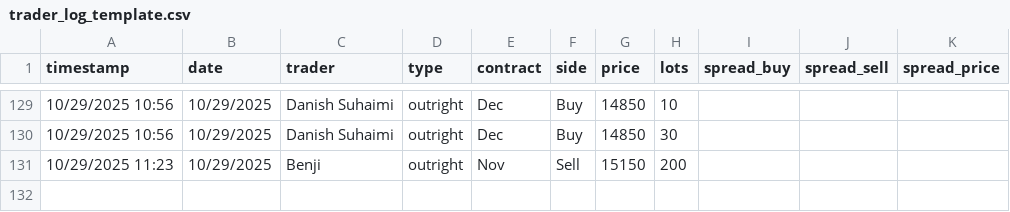
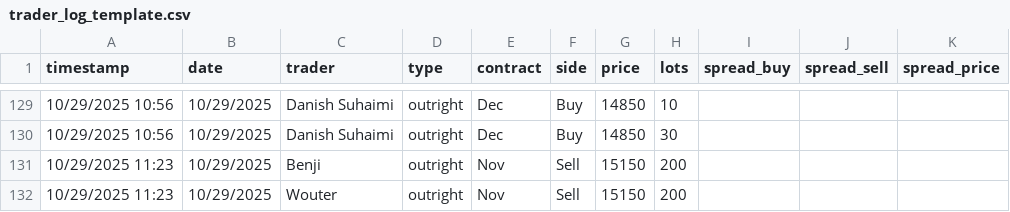
Before and after one commit to WouterVossen/PMX, a CSV file: data/trader_log_template.csv, drawn as a sheet; only a part is shown, gaps mark what is left out; the diff names each change by its address in the sheet, - before the commit and + after, or states it on an @@ line.

Commit message:
Add files via upload

```diff
--- a/data/trader_log_template.csv
+++ b/data/trader_log_template.csv
+row 132: 10/29/2025 11:23 | 10/29/2025 | Wouter | outright | Nov | Sell | 15150 | 200
```
